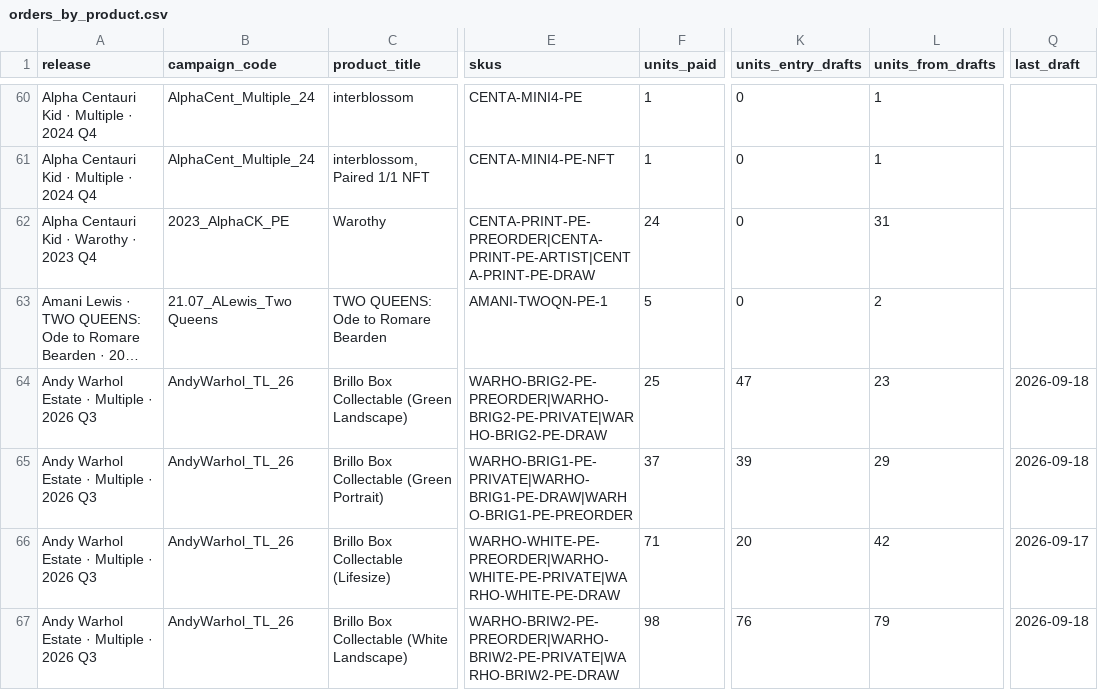
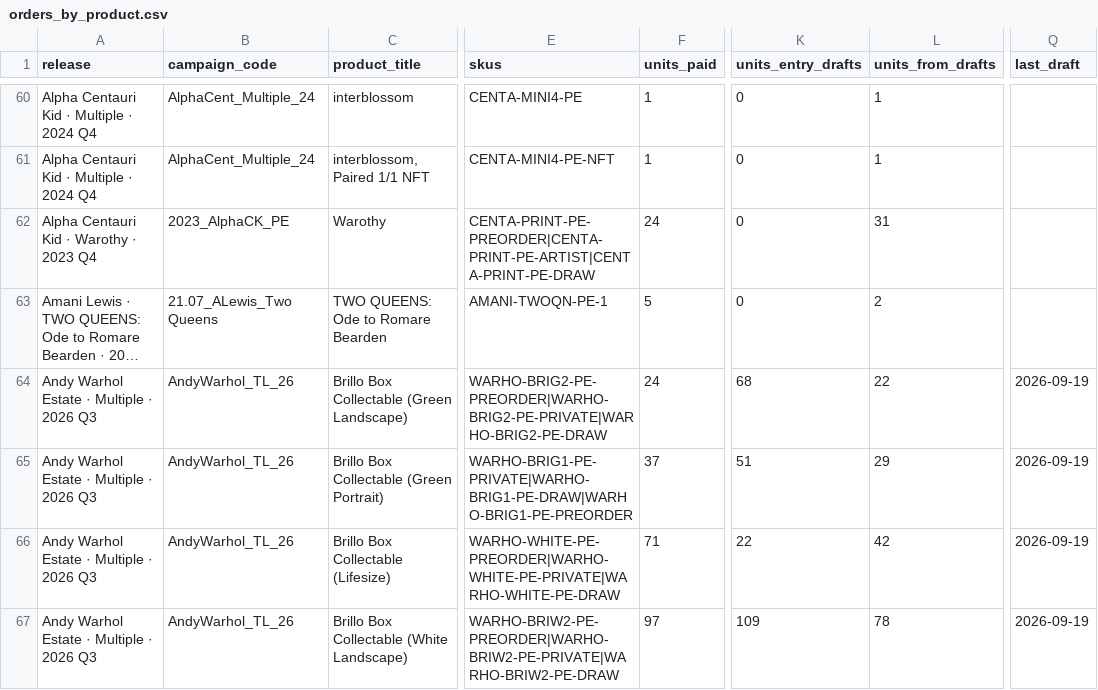
Before and after one commit to avantartemarketing/BI, a CSV file: data/orders_by_product.csv, drawn as a sheet; only a part is shown, gaps mark what is left out; long unchanged cells end in …; the diff covers the shown part only; the diff names each change by its address in the sheet, - before the commit and + after, or states it on an @@ line.

```diff
--- a/data/orders_by_product.csv
+++ b/data/orders_by_product.csv
-F64 (units_paid): 25
+F64 (units_paid): 24
-K64 (units_entry_drafts): 47
+K64 (units_entry_drafts): 68
-L64 (units_from_drafts): 23
+L64 (units_from_drafts): 22
-Q64:Q65 (last_draft): 2026-09-18
+Q64:Q65 (last_draft): 2026-09-19
-K65 (units_entry_drafts): 39
+K65 (units_entry_drafts): 51
-K66 (units_entry_drafts): 20
+K66 (units_entry_drafts): 22
-Q66 (last_draft): 2026-09-17
+Q66 (last_draft): 2026-09-19
-F67 (units_paid): 98
+F67 (units_paid): 97
-K67 (units_entry_drafts): 76
+K67 (units_entry_drafts): 109
-L67 (units_from_drafts): 79
+L67 (units_from_drafts): 78
-Q67 (last_draft): 2026-09-18
+Q67 (last_draft): 2026-09-19
```
Also changed, not shown: 2 added rows and 58 edited cells elsewhere in this file, data/app/release_people.csv, data/app/release_windows.csv, 16 other files.
